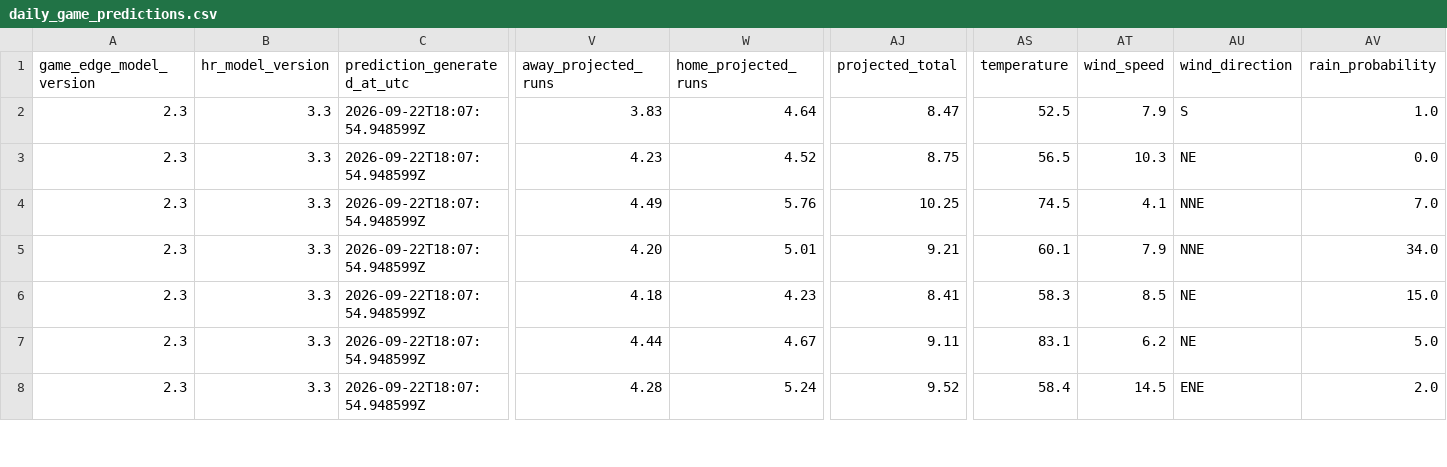
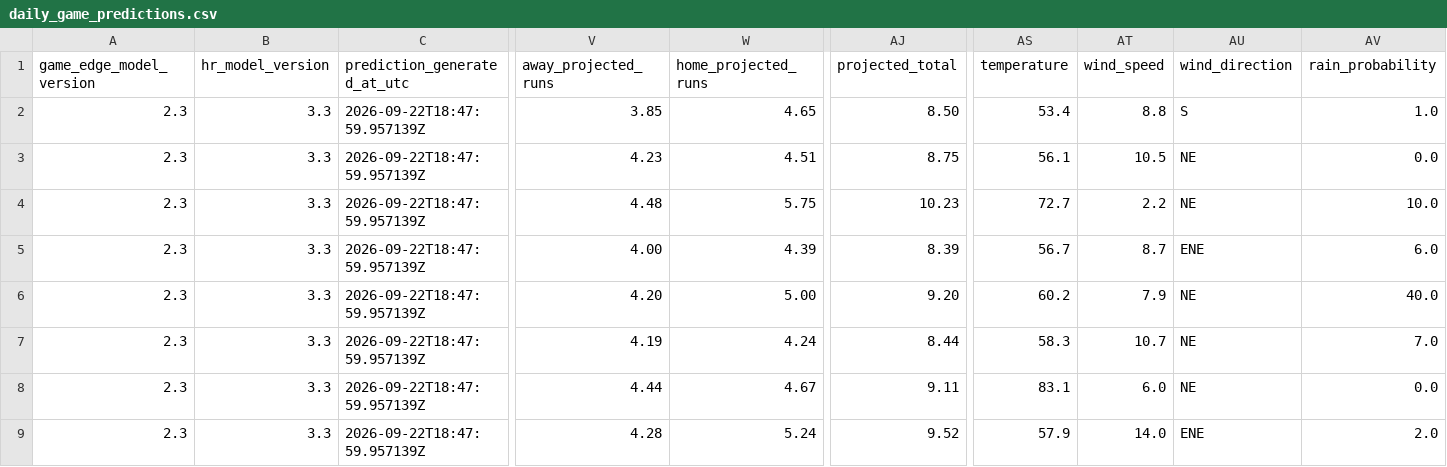
Before and after one commit to SSpeterson2b/launchpoint-hr, a CSV file: data/daily_game_predictions.csv, drawn as a sheet; only a part is shown, gaps mark what is left out; addresses are those after the commit; rows hold the shown columns only; the diff covers the shown part only; the diff names each change by its address in the sheet, - before the commit and + after, or states it on an @@ line.

Commit message:
Update public MLB Game Edge predictions

```diff
--- a/data/daily_game_predictions.csv
+++ b/data/daily_game_predictions.csv
-C2:C4 (prediction_generated_at_utc): 2026-09-22T18:07:54.948599Z
+C2:C4 (prediction_generated_at_utc): 2026-09-22T18:47:59.957139Z
-V2 (away_projected_runs): 3.83
+V2 (away_projected_runs): 3.85
-W2 (home_projected_runs): 4.64
+W2 (home_projected_runs): 4.65
-AJ2 (projected_total): 8.47
+AJ2 (projected_total): 8.50
-AS2 (temperature): 52.5
+AS2 (temperature): 53.4
-AT2 (wind_speed): 7.9
+AT2 (wind_speed): 8.8
-W3 (home_projected_runs): 4.52
+W3 (home_projected_runs): 4.51
-AS3 (temperature): 56.5
+AS3 (temperature): 56.1
-AT3 (wind_speed): 10.3
+AT3 (wind_speed): 10.5
-V4 (away_projected_runs): 4.49
+V4 (away_projected_runs): 4.48
-W4 (home_projected_runs): 5.76
+W4 (home_projected_runs): 5.75
-AJ4 (projected_total): 10.25
+AJ4 (projected_total): 10.23
-AS4 (temperature): 74.5
+AS4 (temperature): 72.7
-AT4 (wind_speed): 4.1
+AT4 (wind_speed): 2.2
-AU4 (wind_direction): NNE
+AU4 (wind_direction): NE
-AV4 (rain_probability): 7.0
+AV4 (rain_probability): 10.0
+row 5: 2.3 | 3.3 | 2026-09-22T18:47:59.957139Z | 4.00 | 4.39 | 8.39 | 56.7 | 8.7 | ENE | 6.0
-C6:C9 (prediction_generated_at_utc): 2026-09-22T18:07:54.948599Z
+C6:C9 (prediction_generated_at_utc): 2026-09-22T18:47:59.957139Z
-W6 (home_projected_runs): 5.01
+W6 (home_projected_runs): 5.00
-AJ6 (projected_total): 9.21
+AJ6 (projected_total): 9.20
-AS6 (temperature): 60.1
+AS6 (temperature): 60.2
-AU6 (wind_direction): NNE
+AU6 (wind_direction): NE
-AV6 (rain_probability): 34.0
+AV6 (rain_probability): 40.0
-V7 (away_projected_runs): 4.18
+V7 (away_projected_runs): 4.19
-W7 (home_projected_runs): 4.23
+W7 (home_projected_runs): 4.24
-AJ7 (projected_total): 8.41
+AJ7 (projected_total): 8.44
-AT7 (wind_speed): 8.5
+AT7 (wind_speed): 10.7
-AV7 (rain_probability): 15.0
+AV7 (rain_probability): 7.0
-AT8 (wind_speed): 6.2
+AT8 (wind_speed): 6.0
-AV8 (rain_probability): 5.0
+AV8 (rain_probability): 0.0
-AS9 (temperature): 58.4
+AS9 (temperature): 57.9
-AT9 (wind_speed): 14.5
+AT9 (wind_speed): 14.0
```
Also changed, not shown: 1 removed row and 43 edited cells elsewhere in this file.
